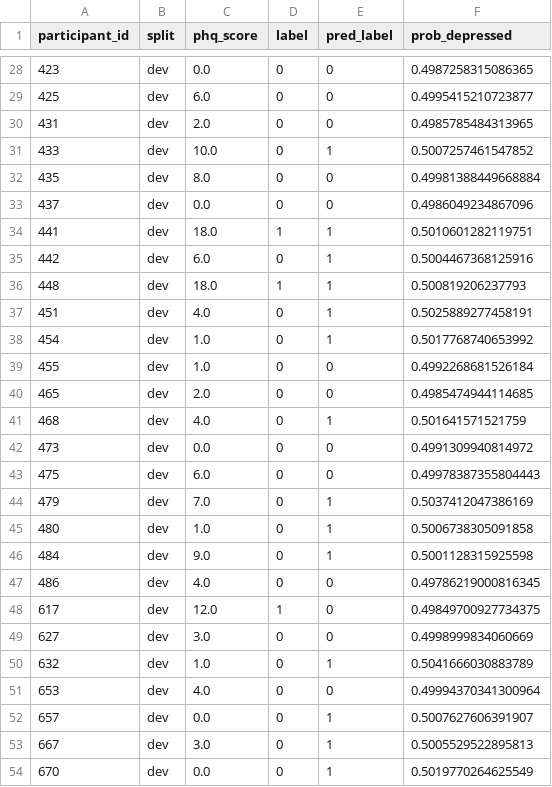
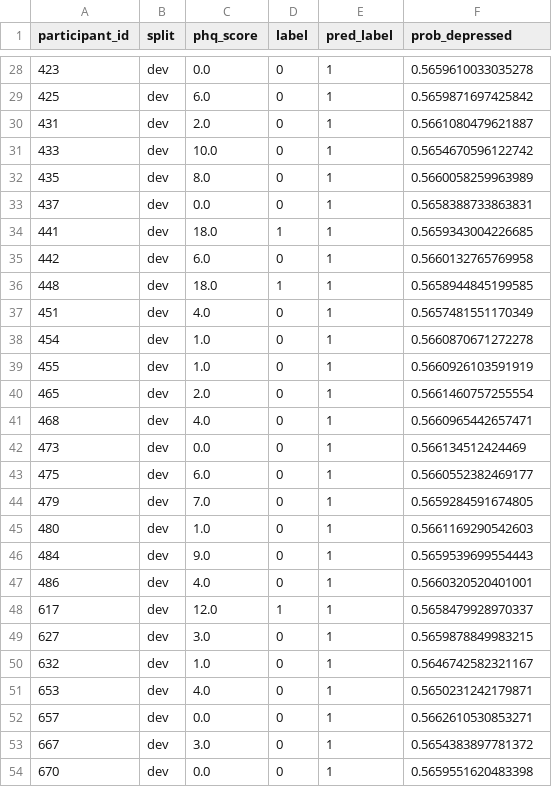
Before and after one commit to bingomaha-creator/multimodal-depression-baseline-matthew, a CSV file: outputs_edaic_features/audio/predictions/dev_predictions_at_0_5.csv, drawn as a sheet; only a part is shown, gaps mark what is left out; the diff covers the shown part only.

```diff
--- a/outputs_edaic_features/audio/predictions/dev_predictions_at_0_5.csv
+++ b/outputs_edaic_features/audio/predictions/dev_predictions_at_0_5.csv
@@ -28,27 +28,27 @@ participant_id,split,phq_score,label,pred_label,prob_depressed
-423,dev,0.0,0,0,0.4987258315086365
-425,dev,6.0,0,0,0.4995415210723877
-431,dev,2.0,0,0,0.4985785484313965
-433,dev,10.0,0,1,0.5007257461547852
-435,dev,8.0,0,0,0.49981388449668884
-437,dev,0.0,0,0,0.4986049234867096
-441,dev,18.0,1,1,0.5010601282119751
-442,dev,6.0,0,1,0.5004467368125916
-448,dev,18.0,1,1,0.500819206237793
-451,dev,4.0,0,1,0.5025889277458191
-454,dev,1.0,0,1,0.5017768740653992
-455,dev,1.0,0,0,0.4992268681526184
-465,dev,2.0,0,0,0.4985474944114685
-468,dev,4.0,0,1,0.501641571521759
-473,dev,0.0,0,0,0.4991309940814972
-475,dev,6.0,0,0,0.49978387355804443
-479,dev,7.0,0,1,0.5037412047386169
-480,dev,1.0,0,1,0.5006738305091858
-484,dev,9.0,0,1,0.5001128315925598
-486,dev,4.0,0,0,0.49786219000816345
-617,dev,12.0,1,0,0.49849700927734375
-627,dev,3.0,0,0,0.4998999834060669
-632,dev,1.0,0,1,0.5041666030883789
-653,dev,4.0,0,0,0.49994370341300964
-657,dev,0.0,0,1,0.5007627606391907
-667,dev,3.0,0,1,0.5005529522895813
-670,dev,0.0,0,1,0.5019770264625549
+423,dev,0.0,0,1,0.5659610033035278
+425,dev,6.0,0,1,0.5659871697425842
+431,dev,2.0,0,1,0.5661080479621887
+433,dev,10.0,0,1,0.5654670596122742
+435,dev,8.0,0,1,0.5660058259963989
+437,dev,0.0,0,1,0.5658388733863831
+441,dev,18.0,1,1,0.5659343004226685
+442,dev,6.0,0,1,0.5660132765769958
+448,dev,18.0,1,1,0.5658944845199585
+451,dev,4.0,0,1,0.5657481551170349
+454,dev,1.0,0,1,0.5660870671272278
+455,dev,1.0,0,1,0.5660926103591919
+465,dev,2.0,0,1,0.5661460757255554
+468,dev,4.0,0,1,0.5660965442657471
+473,dev,0.0,0,1,0.566134512424469
+475,dev,6.0,0,1,0.5660552382469177
+479,dev,7.0,0,1,0.5659284591674805
+480,dev,1.0,0,1,0.5661169290542603
+484,dev,9.0,0,1,0.5659539699554443
+486,dev,4.0,0,1,0.5660320520401001
+617,dev,12.0,1,1,0.5658479928970337
+627,dev,3.0,0,1,0.5659878849983215
+632,dev,1.0,0,1,0.5646742582321167
+653,dev,4.0,0,1,0.5650231242179871
+657,dev,0.0,0,1,0.5662610530853271
+667,dev,3.0,0,1,0.5654383897781372
+670,dev,0.0,0,1,0.5659551620483398
```
Also changed, not shown: 37 edited cells elsewhere in this file, outputs_edaic_features/audio/predictions/dev_predictions_with_threshold.csv, outputs_edaic_features/audio/predictions/test_predictions_at_0_5.csv, 7 other files.
